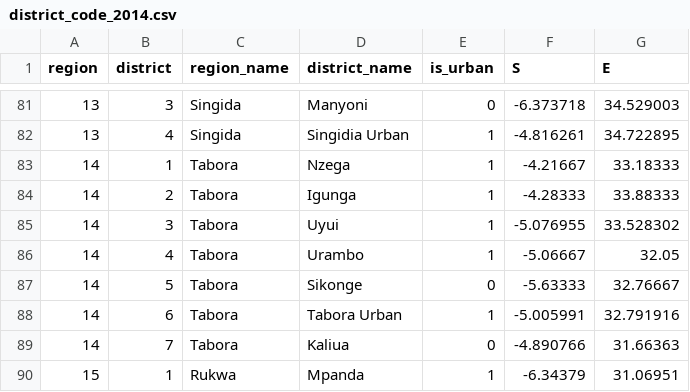
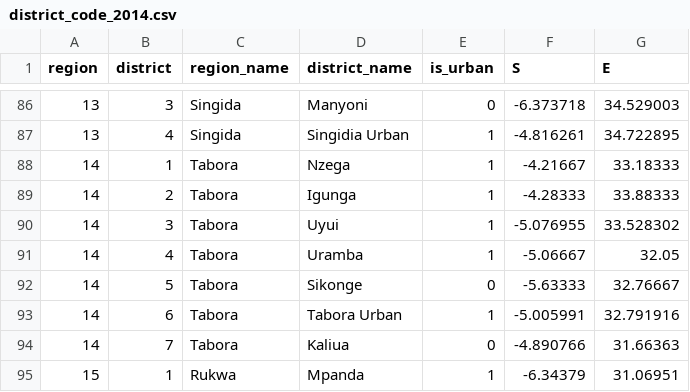
Before and after one commit to anuragr81/research, a CSV file: consumption/lsms/district_code_2014.csv, drawn as a sheet; only a part is shown, gaps mark what is left out; the diff covers the shown part only.

Commit message:
Separating out district-codes and census-numbers for 2014.

```diff
--- a/consumption/lsms/district_code_2014.csv
+++ b/consumption/lsms/district_code_2014.csv
@@ -85,3 +90,3 @@ region,district,region_name,district_name,is_urban,S,E
 14,3,Tabora,Uyui,1,-5.076955,33.528302
-14,4,Tabora,Urambo ,1,-5.06667,32.05
+14,4,Tabora,Uramba,1,-5.06667,32.05
 14,5,Tabora,Sikonge,0,-5.63333,32.76667
```
Also changed, not shown: 5 added rows and 9 edited cells elsewhere in this file, 3 other files.
